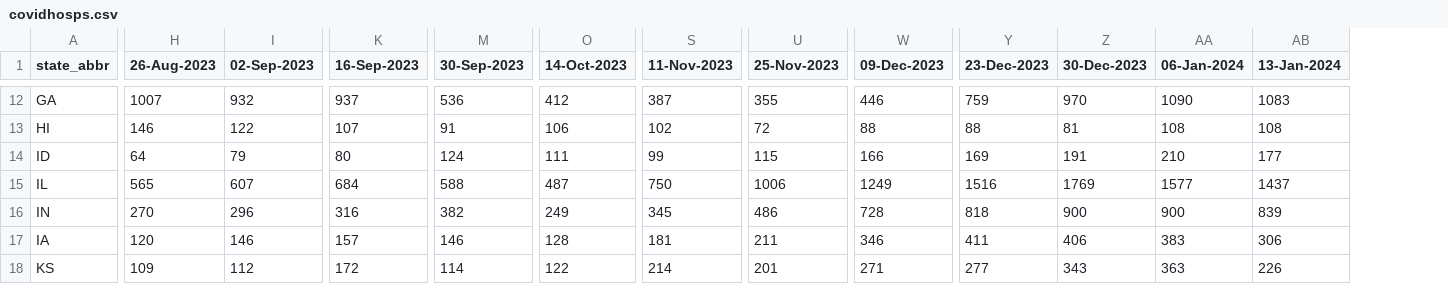
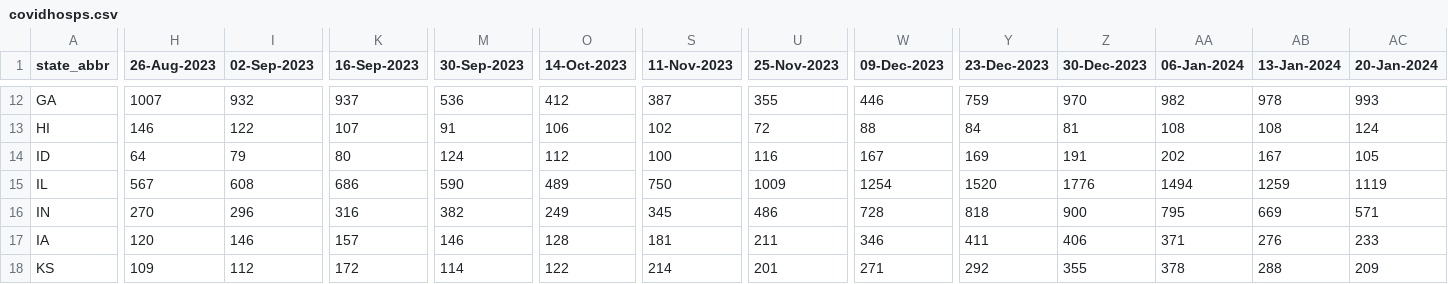
Before and after one commit to tkcy/projections2023_2024, a CSV file: modelinput/covidhosps.csv, drawn as a sheet; only a part is shown, gaps mark what is left out; the diff covers the shown part only; the diff names each change by its address in the sheet, - before the commit and + after, or states it on an @@ line.

```diff
--- a/modelinput/covidhosps.csv
+++ b/modelinput/covidhosps.csv
+column AC (20-Jan-2024), rows 12-18: 993 | 124 | 105 | 1119 | 571 | 233 | 209
-AA12 (06-Jan-2024): 1090
+AA12 (06-Jan-2024): 982
-AB12 (13-Jan-2024): 1083
+AB12 (13-Jan-2024): 978
-Y13 (23-Dec-2023): 88
+Y13 (23-Dec-2023): 84
-O14 (14-Oct-2023): 111
+O14 (14-Oct-2023): 112
-S14 (11-Nov-2023): 99
+S14 (11-Nov-2023): 100
-U14 (25-Nov-2023): 115
+U14 (25-Nov-2023): 116
-W14 (09-Dec-2023): 166
+W14 (09-Dec-2023): 167
-AA14 (06-Jan-2024): 210
+AA14 (06-Jan-2024): 202
-AB14 (13-Jan-2024): 177
+AB14 (13-Jan-2024): 167
-H15 (26-Aug-2023): 565
+H15 (26-Aug-2023): 567
-I15 (02-Sep-2023): 607
+I15 (02-Sep-2023): 608
-K15 (16-Sep-2023): 684
+K15 (16-Sep-2023): 686
-M15 (30-Sep-2023): 588
+M15 (30-Sep-2023): 590
-O15 (14-Oct-2023): 487
+O15 (14-Oct-2023): 489
-U15 (25-Nov-2023): 1006
+U15 (25-Nov-2023): 1009
-W15 (09-Dec-2023): 1249
+W15 (09-Dec-2023): 1254
-Y15 (23-Dec-2023): 1516
+Y15 (23-Dec-2023): 1520
-Z15 (30-Dec-2023): 1769
+Z15 (30-Dec-2023): 1776
-AA15 (06-Jan-2024): 1577
+AA15 (06-Jan-2024): 1494
-AB15 (13-Jan-2024): 1437
+AB15 (13-Jan-2024): 1259
-AA16 (06-Jan-2024): 900
+AA16 (06-Jan-2024): 795
-AB16 (13-Jan-2024): 839
+AB16 (13-Jan-2024): 669
-AA17 (06-Jan-2024): 383
+AA17 (06-Jan-2024): 371
-AB17 (13-Jan-2024): 306
+AB17 (13-Jan-2024): 276
-Y18 (23-Dec-2023): 277
+Y18 (23-Dec-2023): 292
-Z18 (30-Dec-2023): 343
+Z18 (30-Dec-2023): 355
-AA18 (06-Jan-2024): 363
+AA18 (06-Jan-2024): 378
-AB18 (13-Jan-2024): 226
+AB18 (13-Jan-2024): 288
```
Also changed, not shown: 141 edited cells elsewhere in this file, modelinput/fluhosps.csv, 3 other files.
